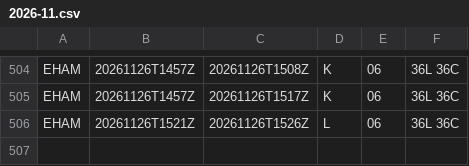
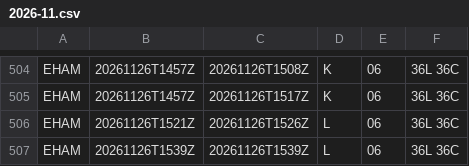
Before and after one commit to honghebincsg/pegasus-fid-gist, a CSV file: atis-history/EHAM/2026-11.csv, drawn as a sheet; only a part is shown, gaps mark what is left out.

```diff
--- a/atis-history/EHAM/2026-11.csv
+++ b/atis-history/EHAM/2026-11.csv
@@ -506 +506,2 @@ EHAM,20261126T1457Z,20261126T1517Z,K,06,36L 36C
 EHAM,20261126T1521Z,20261126T1526Z,L,06,36L 36C
+EHAM,20261126T1539Z,20261126T1539Z,L,06,36L 36C
```
Also changed, not shown: atis-history/KMIA/2026-11.csv, atis-history/PANC/2026-11.csv, 3 other files.
